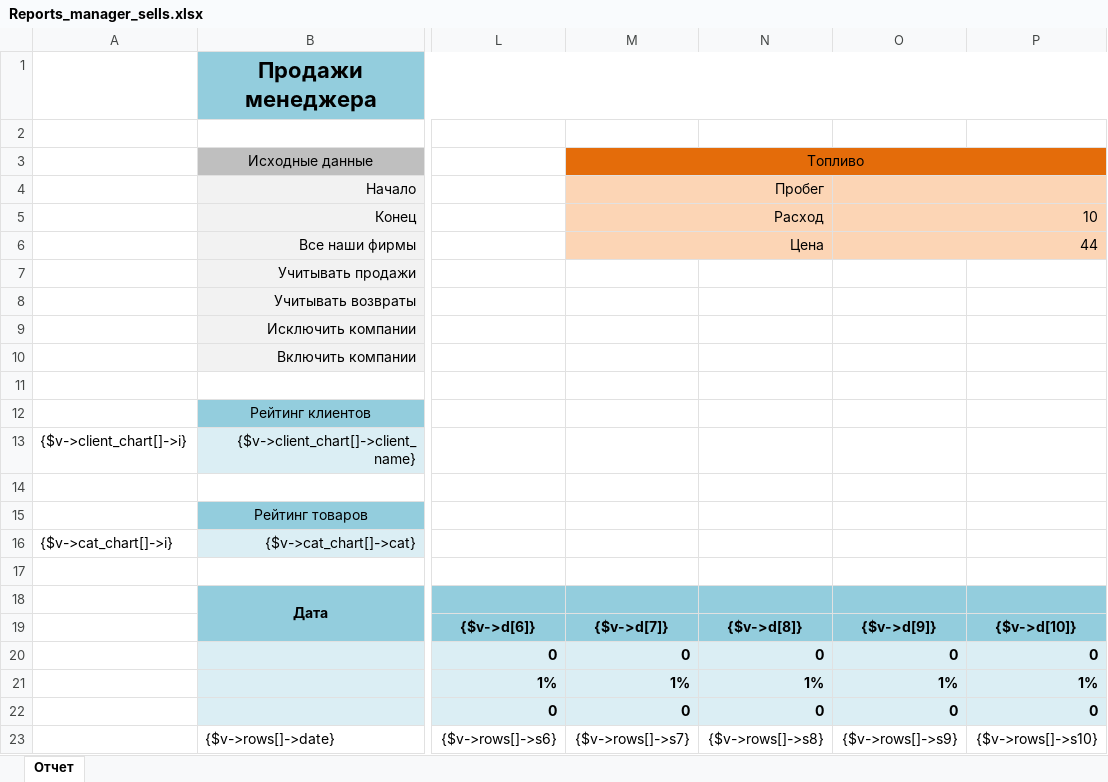
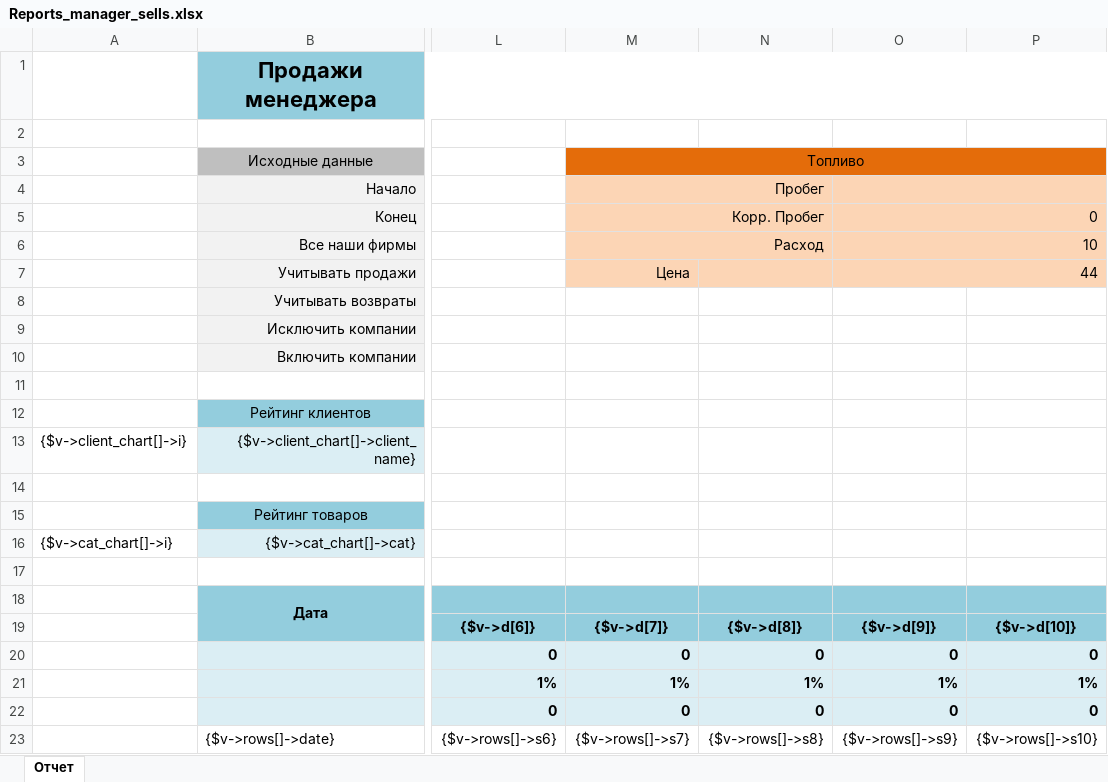
Before and after one commit to baycik/isell, an Excel workbook: application/plugins/Reports_manager_sells/views/Reports_manager_sells.xlsx, sheet Отчет, drawn as a sheet; only a part is shown, gaps mark what is left out; values as stored, in another font and other column widths than the file's, no borders; the diff names each change by its address in the sheet, - before the commit and + after, or states it on an @@ line.

Commit message:
view update

```diff
--- a/application/plugins/Reports_manager_sells/views/Reports_manager_sells.xlsx (sheet Отчет)
+++ b/application/plugins/Reports_manager_sells/views/Reports_manager_sells.xlsx (sheet Отчет)
-M5: Расход
+M5: Корр. Пробег
-O5: 10
+O5: 0
-M6: Цена
+M6: Расход
-O6: 44
+O6: 10
-M7: (empty)
+M7: Цена
-M7:P7 fill: none
+M7:P7 fill: #FCD5B5
-O7: (empty)
+O7: 44
+O7:P7 merged
```
Also changed, not shown: formulas that keep their value.
